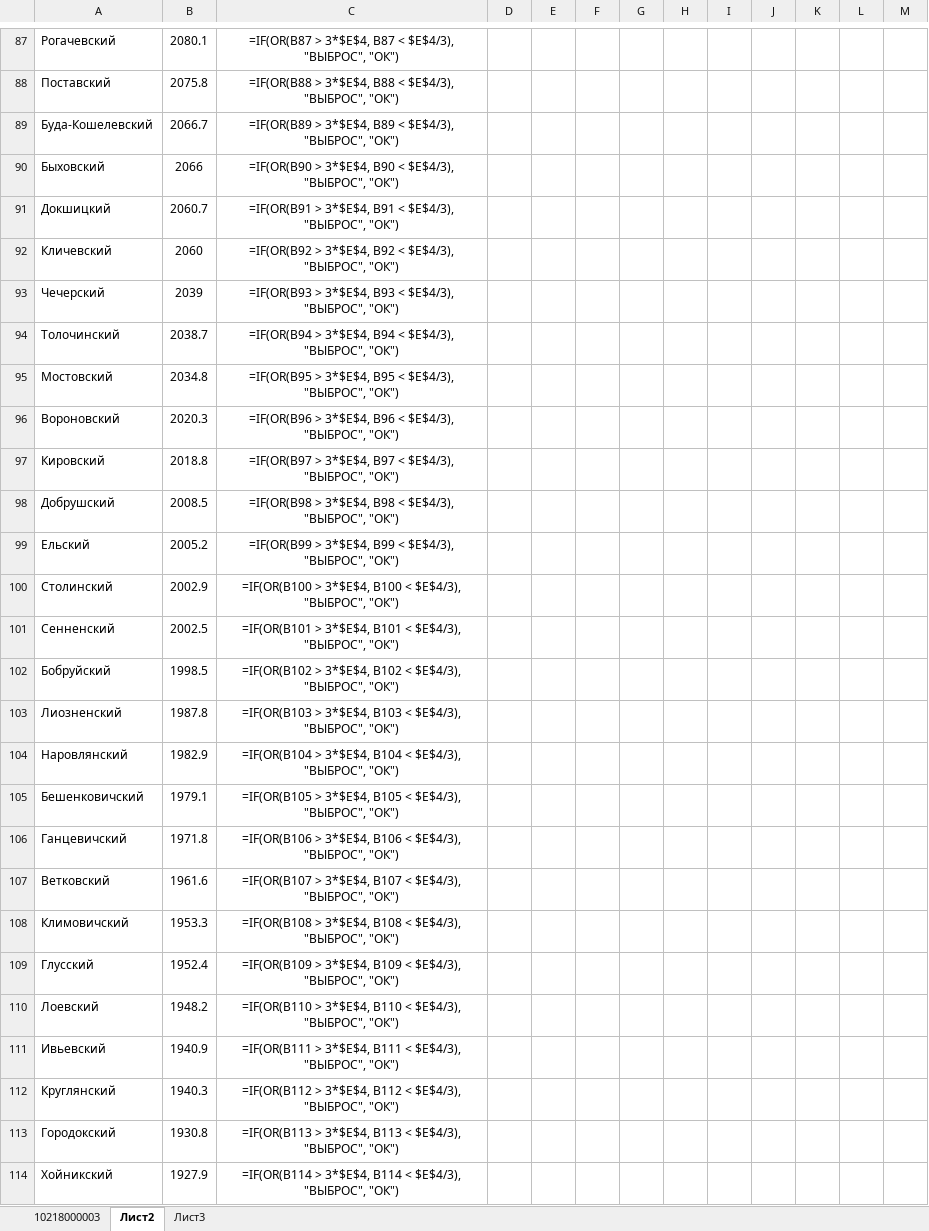
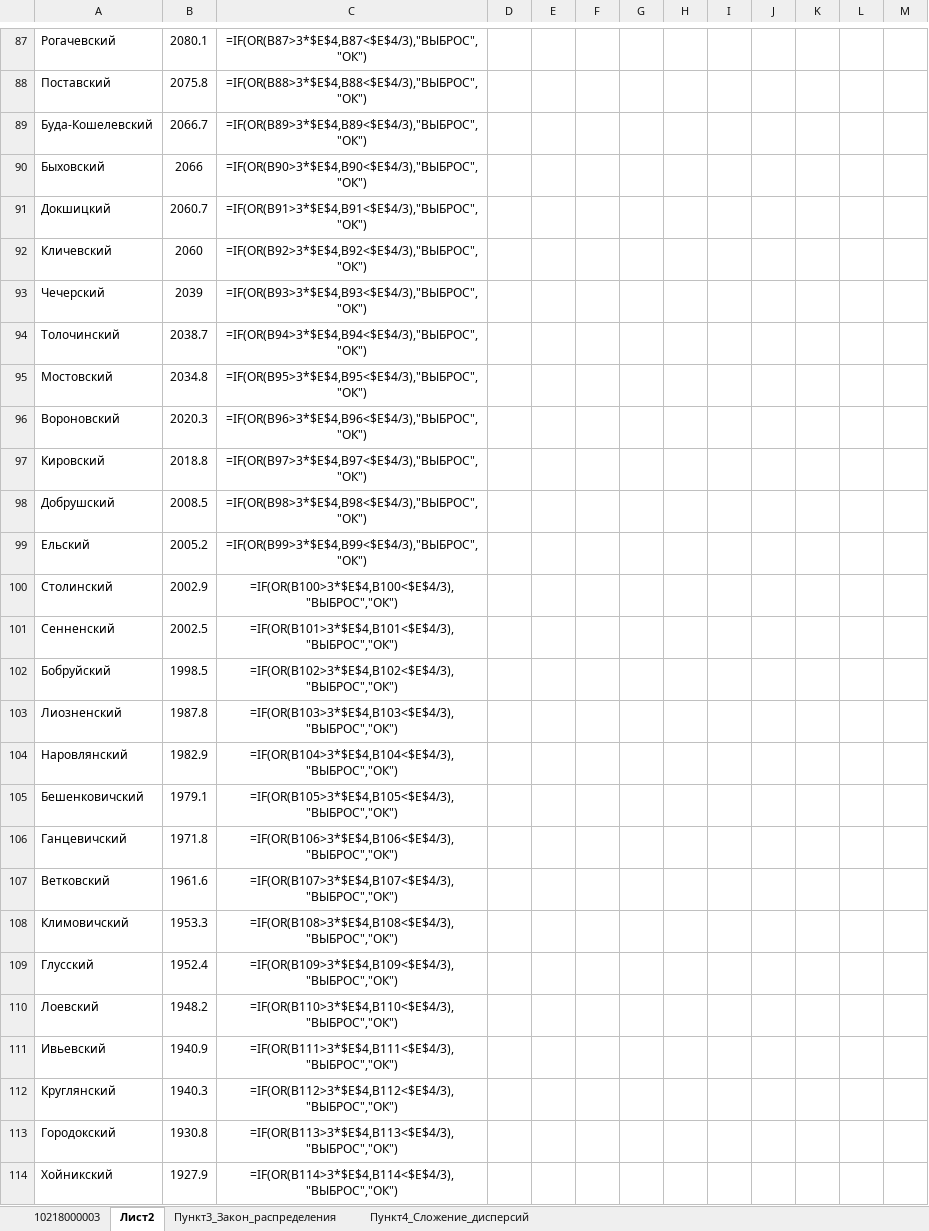
Before and after one commit to Sunn4eS/BSUIR, an Excel workbook: 7 semester/SMAD/lab1/lab/10218000003+_+Номинальная+начисленная+среднемесячная+заработная+плата.xlsx, sheet Лист2, drawn as a sheet; only a part is shown, gaps mark what is left out; values as stored, in another font and other column widths than the file's, no borders; formulas are shown in place of their values; charts and pictures and table styles not drawn; the diff covers the shown part only; the diff names each change by its address in the sheet, - before the commit and + after, or states it on an @@ line.

```diff
--- a/7 semester/SMAD/lab1/lab/10218000003+_+Номинальная+начисленная+среднемесячная+заработная+плата.xlsx (sheet Лист2)
+++ b/7 semester/SMAD/lab1/lab/10218000003+_+Номинальная+начисленная+среднемесячная+заработная+плата.xlsx (sheet Лист2)
-sheet tab: Лист3
+sheet tab: Пункт3_Закон_распределения
+sheet tab: Пункт4_Сложение_дисперсий
-C87: =IF(OR(B87 > 3*$E$4, B87 < $E$4/3), "ВЫБРОС", "ОК")
+C87: =IF(OR(B87>3*$E$4,B87<$E$4/3),"ВЫБРОС","ОК")
-C88: =IF(OR(B88 > 3*$E$4, B88 < $E$4/3), "ВЫБРОС", "ОК")
+C88: =IF(OR(B88>3*$E$4,B88<$E$4/3),"ВЫБРОС","ОК")
-C89: =IF(OR(B89 > 3*$E$4, B89 < $E$4/3), "ВЫБРОС", "ОК")
+C89: =IF(OR(B89>3*$E$4,B89<$E$4/3),"ВЫБРОС","ОК")
-C90: =IF(OR(B90 > 3*$E$4, B90 < $E$4/3), "ВЫБРОС", "ОК")
+C90: =IF(OR(B90>3*$E$4,B90<$E$4/3),"ВЫБРОС","ОК")
-C91: =IF(OR(B91 > 3*$E$4, B91 < $E$4/3), "ВЫБРОС", "ОК")
+C91: =IF(OR(B91>3*$E$4,B91<$E$4/3),"ВЫБРОС","ОК")
-C92: =IF(OR(B92 > 3*$E$4, B92 < $E$4/3), "ВЫБРОС", "ОК")
+C92: =IF(OR(B92>3*$E$4,B92<$E$4/3),"ВЫБРОС","ОК")
-C93: =IF(OR(B93 > 3*$E$4, B93 < $E$4/3), "ВЫБРОС", "ОК")
+C93: =IF(OR(B93>3*$E$4,B93<$E$4/3),"ВЫБРОС","ОК")
-C94: =IF(OR(B94 > 3*$E$4, B94 < $E$4/3), "ВЫБРОС", "ОК")
+C94: =IF(OR(B94>3*$E$4,B94<$E$4/3),"ВЫБРОС","ОК")
-C95: =IF(OR(B95 > 3*$E$4, B95 < $E$4/3), "ВЫБРОС", "ОК")
+C95: =IF(OR(B95>3*$E$4,B95<$E$4/3),"ВЫБРОС","ОК")
-C96: =IF(OR(B96 > 3*$E$4, B96 < $E$4/3), "ВЫБРОС", "ОК")
+C96: =IF(OR(B96>3*$E$4,B96<$E$4/3),"ВЫБРОС","ОК")
-C97: =IF(OR(B97 > 3*$E$4, B97 < $E$4/3), "ВЫБРОС", "ОК")
+C97: =IF(OR(B97>3*$E$4,B97<$E$4/3),"ВЫБРОС","ОК")
-C98: =IF(OR(B98 > 3*$E$4, B98 < $E$4/3), "ВЫБРОС", "ОК")
+C98: =IF(OR(B98>3*$E$4,B98<$E$4/3),"ВЫБРОС","ОК")
-C99: =IF(OR(B99 > 3*$E$4, B99 < $E$4/3), "ВЫБРОС", "ОК")
+C99: =IF(OR(B99>3*$E$4,B99<$E$4/3),"ВЫБРОС","ОК")
-C100: =IF(OR(B100 > 3*$E$4, B100 < $E$4/3), "ВЫБРОС", "ОК")
+C100: =IF(OR(B100>3*$E$4,B100<$E$4/3),"ВЫБРОС","ОК")
-C101: =IF(OR(B101 > 3*$E$4, B101 < $E$4/3), "ВЫБРОС", "ОК")
+C101: =IF(OR(B101>3*$E$4,B101<$E$4/3),"ВЫБРОС","ОК")
-C102: =IF(OR(B102 > 3*$E$4, B102 < $E$4/3), "ВЫБРОС", "ОК")
+C102: =IF(OR(B102>3*$E$4,B102<$E$4/3),"ВЫБРОС","ОК")
-C103: =IF(OR(B103 > 3*$E$4, B103 < $E$4/3), "ВЫБРОС", "ОК")
+C103: =IF(OR(B103>3*$E$4,B103<$E$4/3),"ВЫБРОС","ОК")
-C104: =IF(OR(B104 > 3*$E$4, B104 < $E$4/3), "ВЫБРОС", "ОК")
+C104: =IF(OR(B104>3*$E$4,B104<$E$4/3),"ВЫБРОС","ОК")
-C105: =IF(OR(B105 > 3*$E$4, B105 < $E$4/3), "ВЫБРОС", "ОК")
+C105: =IF(OR(B105>3*$E$4,B105<$E$4/3),"ВЫБРОС","ОК")
-C106: =IF(OR(B106 > 3*$E$4, B106 < $E$4/3), "ВЫБРОС", "ОК")
+C106: =IF(OR(B106>3*$E$4,B106<$E$4/3),"ВЫБРОС","ОК")
-C107: =IF(OR(B107 > 3*$E$4, B107 < $E$4/3), "ВЫБРОС", "ОК")
+C107: =IF(OR(B107>3*$E$4,B107<$E$4/3),"ВЫБРОС","ОК")
-C108: =IF(OR(B108 > 3*$E$4, B108 < $E$4/3), "ВЫБРОС", "ОК")
+C108: =IF(OR(B108>3*$E$4,B108<$E$4/3),"ВЫБРОС","ОК")
-C109: =IF(OR(B109 > 3*$E$4, B109 < $E$4/3), "ВЫБРОС", "ОК")
+C109: =IF(OR(B109>3*$E$4,B109<$E$4/3),"ВЫБРОС","ОК")
-C110: =IF(OR(B110 > 3*$E$4, B110 < $E$4/3), "ВЫБРОС", "ОК")
+C110: =IF(OR(B110>3*$E$4,B110<$E$4/3),"ВЫБРОС","ОК")
-C111: =IF(OR(B111 > 3*$E$4, B111 < $E$4/3), "ВЫБРОС", "ОК")
+C111: =IF(OR(B111>3*$E$4,B111<$E$4/3),"ВЫБРОС","ОК")
-C112: =IF(OR(B112 > 3*$E$4, B112 < $E$4/3), "ВЫБРОС", "ОК")
+C112: =IF(OR(B112>3*$E$4,B112<$E$4/3),"ВЫБРОС","ОК")
-C113: =IF(OR(B113 > 3*$E$4, B113 < $E$4/3), "ВЫБРОС", "ОК")
+C113: =IF(OR(B113>3*$E$4,B113<$E$4/3),"ВЫБРОС","ОК")
-C114: =IF(OR(B114 > 3*$E$4, B114 < $E$4/3), "ВЫБРОС", "ОК")
+C114: =IF(OR(B114>3*$E$4,B114<$E$4/3),"ВЫБРОС","ОК")
```
Also changed, not shown: 183 edited cells elsewhere in this sheet, charts or pictures, 12 other files.
